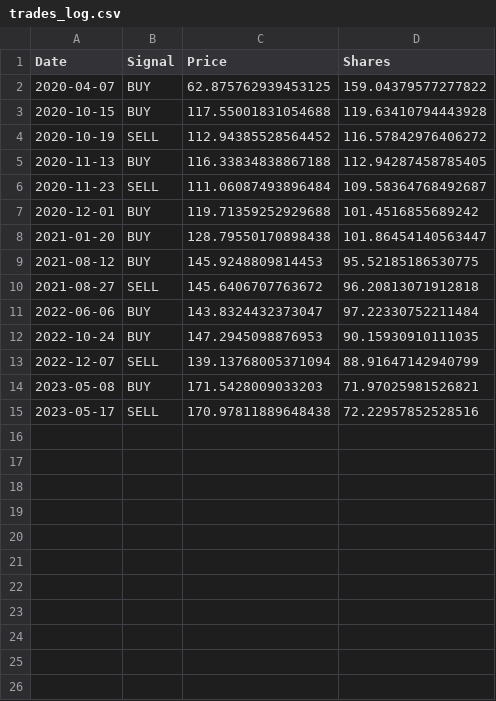
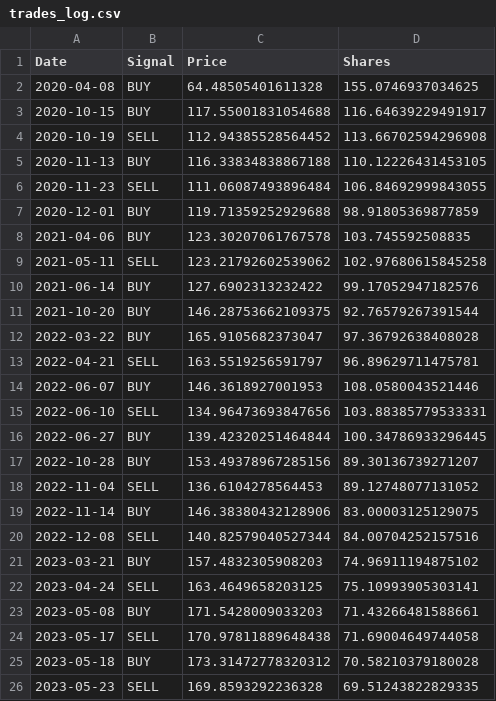
Before and after one commit to christopherwj/scratch, a CSV file: stock_indicators/trades_log.csv, drawn as a sheet; only a part is shown; the diff covers the shown part only.

```diff
--- a/stock_indicators/trades_log.csv
+++ b/stock_indicators/trades_log.csv
@@ -1,15 +1,26 @@
 Date,Signal,Price,Shares
-2020-04-07,BUY,62.875762939453125,159.04379577277822
-2020-10-15,BUY,117.55001831054688,119.63410794443928
-2020-10-19,SELL,112.94385528564452,116.57842976406272
-2020-11-13,BUY,116.33834838867188,112.94287458785405
-2020-11-23,SELL,111.06087493896484,109.58364768492687
-2020-12-01,BUY,119.71359252929688,101.4516855689242
-2021-01-20,BUY,128.79550170898438,101.86454140563447
-2021-08-12,BUY,145.9248809814453,95.52185186530775
-2021-08-27,SELL,145.6406707763672,96.20813071912818
-2022-06-06,BUY,143.8324432373047,97.22330752211484
-2022-10-24,BUY,147.2945098876953,90.15930910111035
-2022-12-07,SELL,139.13768005371094,88.91647142940799
-2023-05-08,BUY,171.5428009033203,71.97025981526821
-2023-05-17,SELL,170.97811889648438,72.22957852528516
+2020-04-08,BUY,64.48505401611328,155.0746937034625
+2020-10-15,BUY,117.55001831054688,116.64639229491917
+2020-10-19,SELL,112.94385528564452,113.66702594296908
+2020-11-13,BUY,116.33834838867188,110.12226431453105
+2020-11-23,SELL,111.06087493896484,106.84692999843055
+2020-12-01,BUY,119.71359252929688,98.91805369877859
+2021-04-06,BUY,123.30207061767578,103.745592508835
+2021-05-11,SELL,123.21792602539062,102.97680615845258
+2021-06-14,BUY,127.6902313232422,99.17052947182576
+2021-10-20,BUY,146.28753662109375,92.76579267391544
+2022-03-22,BUY,165.9105682373047,97.36792638408028
+2022-04-21,SELL,163.5519256591797,96.89629711475781
+2022-06-07,BUY,146.3618927001953,108.0580043521446
+2022-06-10,SELL,134.96473693847656,103.88385779533331
+2022-06-27,BUY,139.42320251464844,100.34786933296445
+2022-10-28,BUY,153.49378967285156,89.30136739271207
+2022-11-04,SELL,136.6104278564453,89.12748077131052
+2022-11-14,BUY,146.38380432128906,83.00003125129075
+2022-12-08,SELL,140.82579040527344,84.00704252157516
+2023-03-21,BUY,157.4832305908203,74.96911194875102
+2023-04-24,SELL,163.4649658203125,75.10993905303141
+2023-05-08,BUY,171.5428009033203,71.43266481588661
+2023-05-17,SELL,170.97811889648438,71.69004649744058
+2023-05-18,BUY,173.31472778320312,70.58210379180028
+2023-05-23,SELL,169.8593292236328,69.51243822829335
```
Also changed, not shown: 1 added row elsewhere in this file, 5 other files.
